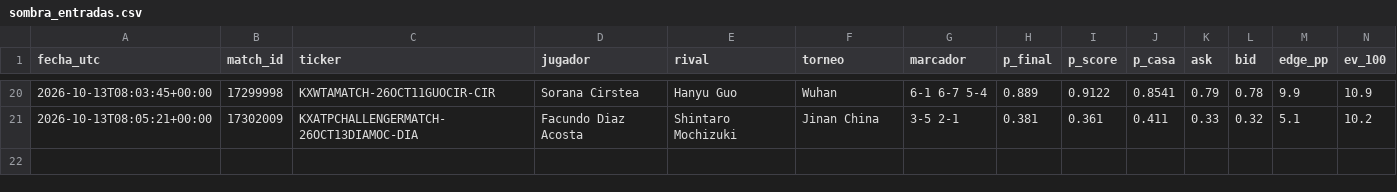
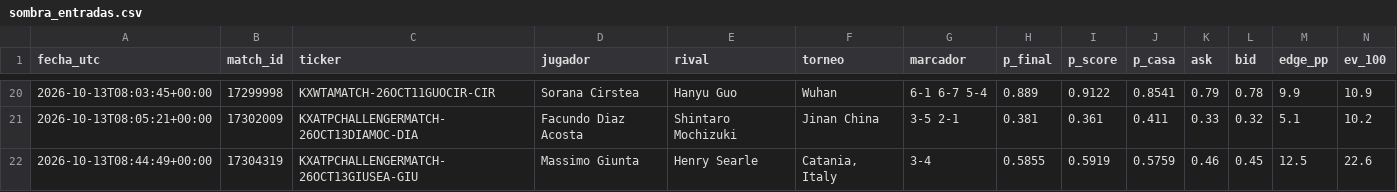
Before and after one commit to dineroforever/tenis-alertas, a CSV file: sombra_entradas.csv, drawn as a sheet; only a part is shown, gaps mark what is left out; rows hold the shown columns only; the diff names each change by its address in the sheet, - before the commit and + after, or states it on an @@ line.

```diff
--- a/sombra_entradas.csv
+++ b/sombra_entradas.csv
+row 22: 2026-10-13T08:44:49+00:00 | 17304319 | KXATPCHALLENGERMATCH-26OCT13GIUSEA-GIU | Massimo Giunta | Henry Searle | Catania, Italy | 3-4 | 0.5855 | 0.5919 | 0.5759 | 0.46 | 0.45 | 12.5 | 22.6
```
Also changed, not shown: candidatos.csv, marcas_guia_juan.csv, 3 other files.
